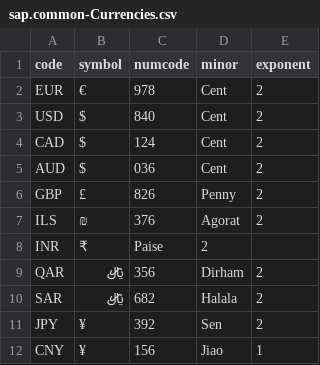
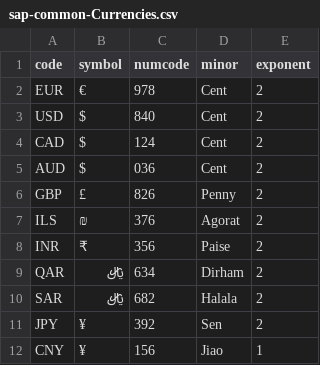
Before and after one commit to SAP-samples/cloud-cap-samples, a CSV file: common/data/sap-common-Currencies.csv (was common/data/sap.common-Currencies.csv), drawn as a sheet.

Commit message:
Add missing ISO codes

```diff
--- a/common/data/sap.common-Currencies.csv
+++ b/common/data/sap-common-Currencies.csv
@@ -7,4 +7,4 @@ GBP;£;826;Penny;2
 ILS;₪;376;Agorat;2
-INR;₹;Paise;2
-QAR;﷼;356;Dirham;2
+INR;₹;356;Paise;2
+QAR;﷼;634;Dirham;2
 SAR;﷼;682;Halala;2
```
